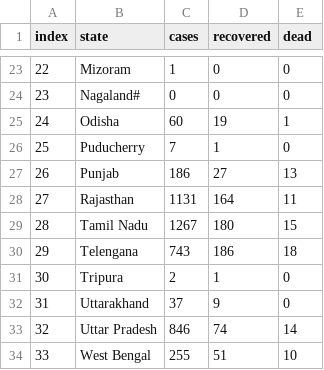
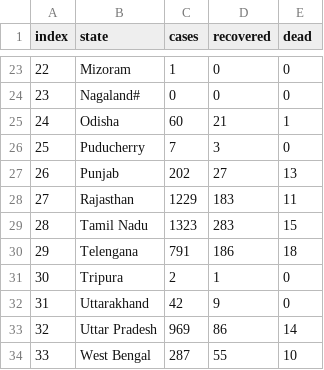
Before and after one commit to abhinavsri360/Web_scraper, a CSV file: cases.csv, drawn as a sheet; only a part is shown, gaps mark what is left out; the diff covers the shown part only.

```diff
--- a/cases.csv
+++ b/cases.csv
@@ -24,11 +24,11 @@ index, state, cases, recovered, dead
 23,Nagaland#,0,0,0
-24,Odisha,60,19,1
-25,Puducherry,7,1,0
-26,Punjab,186,27,13
-27,Rajasthan,1131,164,11
-28,Tamil Nadu,1267,180,15
-29,Telengana,743,186,18
+24,Odisha,60,21,1
+25,Puducherry,7,3,0
+26,Punjab,202,27,13
+27,Rajasthan,1229,183,11
+28,Tamil Nadu,1323,283,15
+29,Telengana,791,186,18
 30,Tripura,2,1,0
-31,Uttarakhand,37,9,0
-32,Uttar Pradesh,846,74,14
-33,West Bengal,255,51,10
+31,Uttarakhand,42,9,0
+32,Uttar Pradesh,969,86,14
+33,West Bengal,287,55,10
```
Also changed, not shown: 32 edited cells elsewhere in this file, 1 other file.
